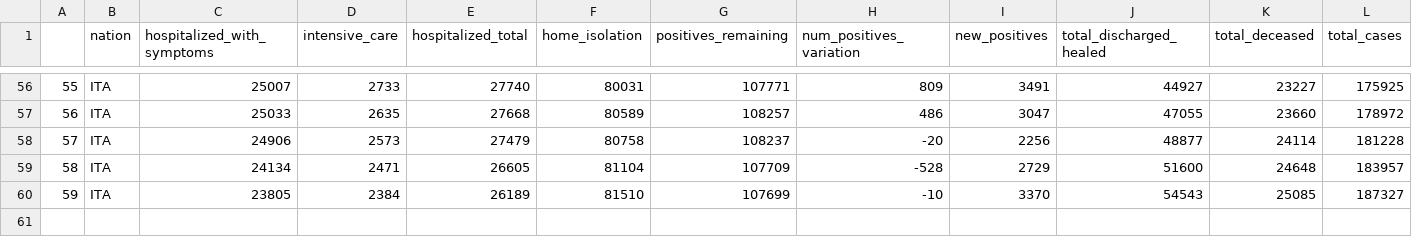
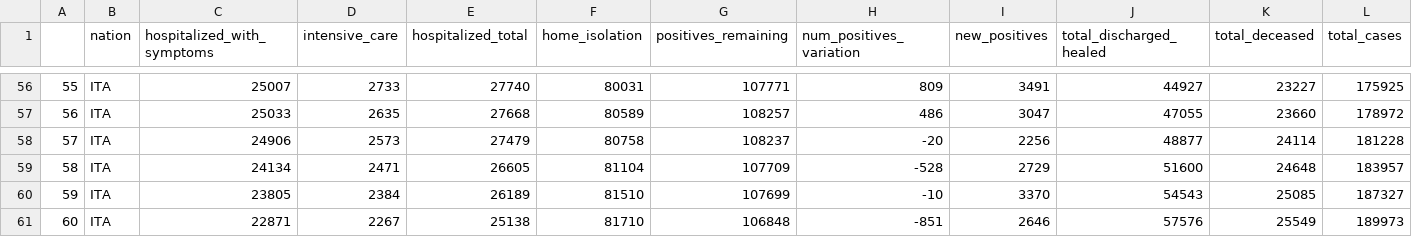
Before and after one commit to meredoschi/Italia-COVID-19, a CSV file: csv_exports/nat_calc.csv, drawn as a sheet; only a part is shown, gaps mark what is left out; rows hold the shown columns only; the diff names each change by its address in the sheet, - before the commit and + after, or states it on an @@ line.

Commit message:
Ran notebooks with latest data from the Protezione Civile (Italian Civil Defense Department).
  modified:   notebooks/national.html
  modified:   notebooks/provinces.html

  modified:   Protezione-Civile-Dataset/COVID-19
	modified:   csv_exports/nat_calc.csv
	modified:   csv_exports/nat_expanded.csv
	modified:   csv_exports/provinces_calculations.csv
	modified:   csv_exports/provinces_declining_trend.csv
	modified:   csv_exports/provinces_increasing_trend.csv
	modified:   csv_exports/provinces_latest.csv
	modified:   csv_exports/provinces_per_capita.csv
	modified:   csv_exports/provinces_per_capita_latest.csv

 Submodule changes to be committed:

 * Protezione-Civile-Dataset/COVID-19 479d073...6628b42 (15):
   > 2020-04-23
   > 2020-04-23
   > 2020-04-23
   > Update CHANGELOG_EN.md
   > Update CHANGELOG.md
   > Add files via upload
   > Delete dati_aree-nazionali-subregionali-misure-restrittive- covid19.md
   > Update README.md
   > Update README.md
   > Update README.md
   > Update README.md
   > Update README.md
   > Update README.md
   > Add files via upload
   > Add files via upload

```diff
--- a/csv_exports/nat_calc.csv
+++ b/csv_exports/nat_calc.csv
+row 61: 60 | ITA | 22871 | 2267 | 25138 | 81710 | 106848 | -851 | 2646 | 57576 | 25549 | 189973
```
Also changed, not shown: csv_exports/provinces_declining_trend.csv, csv_exports/provinces_increasing_trend.csv, 7 other files.
